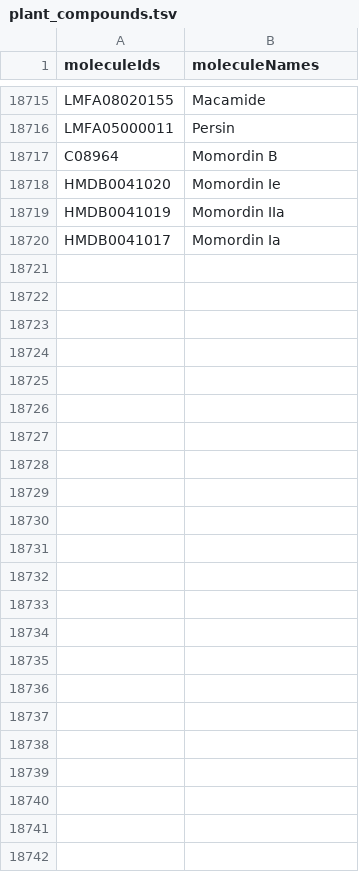
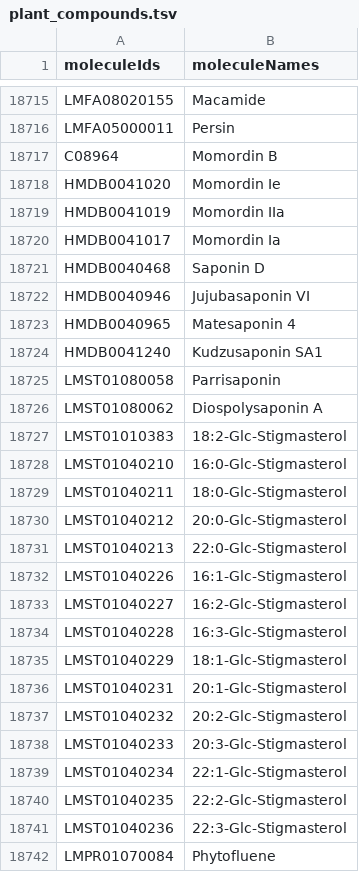
Before and after one commit to cbib/SpacePath, a TSV file: resources/plant_compounds.tsv, drawn as a sheet; only a part is shown, gaps mark what is left out; the diff names each change by its address in the sheet, - before the commit and + after, or states it on an @@ line.

```diff
--- a/resources/plant_compounds.tsv
+++ b/resources/plant_compounds.tsv
+row 18721: HMDB0040468 | Saponin D
+row 18722: HMDB0040946 | Jujubasaponin VI
+row 18723: HMDB0040965 | Matesaponin 4
+row 18724: HMDB0041240 | Kudzusaponin SA1
+row 18725: LMST01080058 | Parrisaponin
+row 18726: LMST01080062 | Diospolysaponin A
+row 18727: LMST01010383 | 18:2-Glc-Stigmasterol
+row 18728: LMST01040210 | 16:0-Glc-Stigmasterol
+row 18729: LMST01040211 | 18:0-Glc-Stigmasterol
+row 18730: LMST01040212 | 20:0-Glc-Stigmasterol
+row 18731: LMST01040213 | 22:0-Glc-Stigmasterol
+row 18732: LMST01040226 | 16:1-Glc-Stigmasterol
+row 18733: LMST01040227 | 16:2-Glc-Stigmasterol
+row 18734: LMST01040228 | 16:3-Glc-Stigmasterol
+row 18735: LMST01040229 | 18:1-Glc-Stigmasterol
+row 18736: LMST01040231 | 20:1-Glc-Stigmasterol
+row 18737: LMST01040232 | 20:2-Glc-Stigmasterol
+row 18738: LMST01040233 | 20:3-Glc-Stigmasterol
+row 18739: LMST01040234 | 22:1-Glc-Stigmasterol
+row 18740: LMST01040235 | 22:2-Glc-Stigmasterol
+row 18741: LMST01040236 | 22:3-Glc-Stigmasterol
+row 18742: LMPR01070084 | Phytofluene
```
Also changed, not shown: resources/non_animal_other.tsv, resources/pharmaceuticals.tsv, 3 other files.
